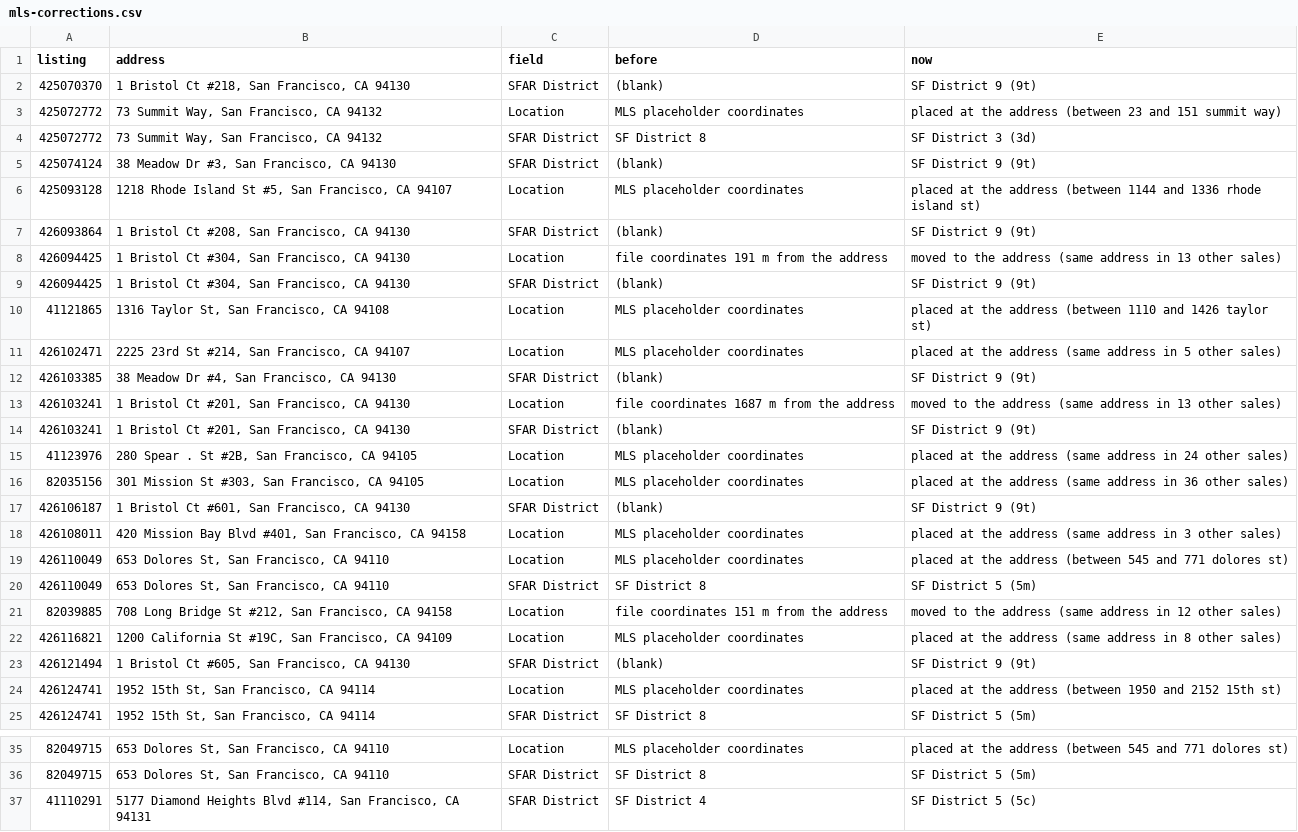
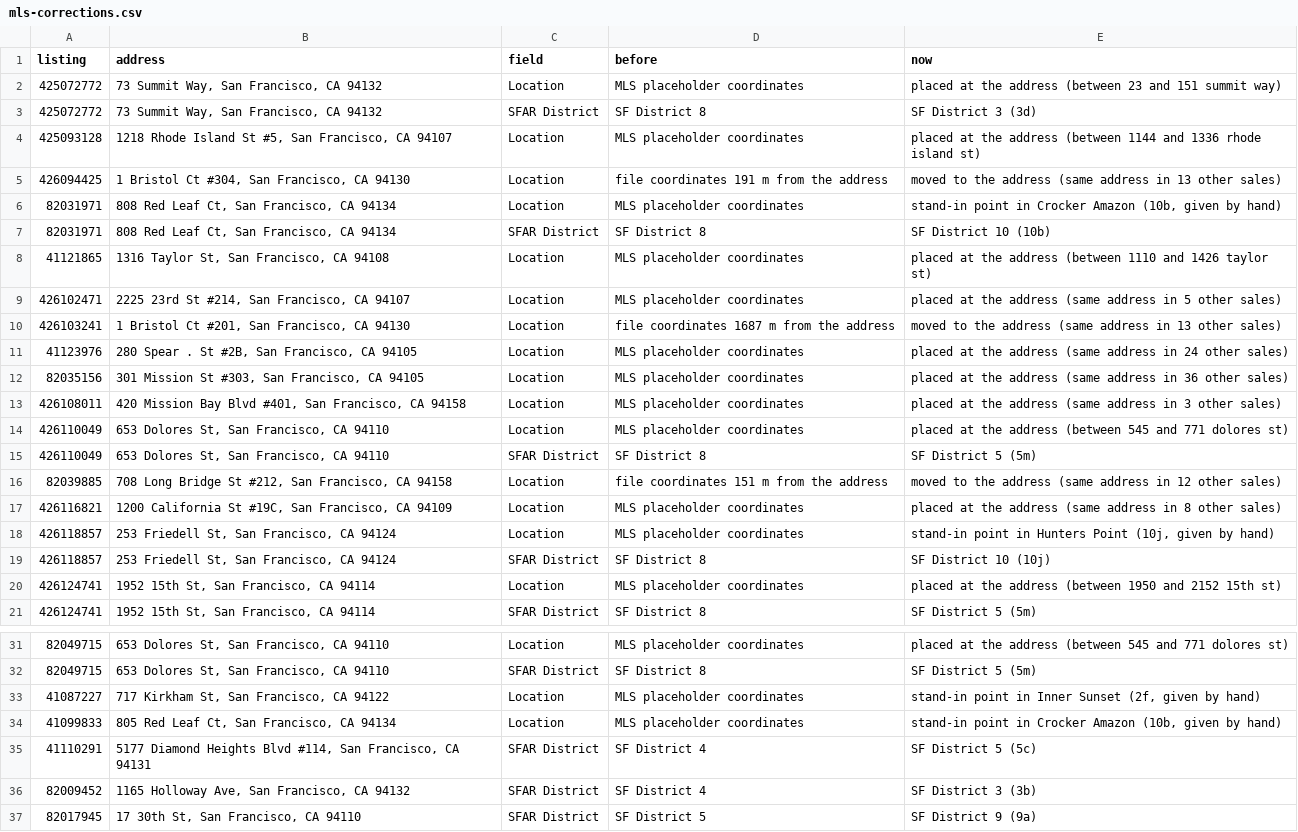
Before and after one commit to chuckheaver/opscast, a CSV file: data/mls-corrections.csv, drawn as a sheet; only a part is shown, gaps mark what is left out; the shorter side is filled out with more unchanged rows; removed rows and columns are numbered as before the commit, all else as after; the diff covers the shown part only; the diff names each change by its address in the sheet, - before the commit and + after, or states it on an @@ line.

```diff
--- a/data/mls-corrections.csv
+++ b/data/mls-corrections.csv
-row 2: 425070370 | 1 Bristol Ct #218, San Francisco, CA 94130 | SFAR District | (blank) | SF District 9 (9t)
-row 5: 425074124 | 38 Meadow Dr #3, San Francisco, CA 94130 | SFAR District | (blank) | SF District 9 (9t)
-row 7: 426093864 | 1 Bristol Ct #208, San Francisco, CA 94130 | SFAR District | (blank) | SF District 9 (9t)
-row 9: 426094425 | 1 Bristol Ct #304, San Francisco, CA 94130 | SFAR District | (blank) | SF District 9 (9t)
+row 6: 82031971 | 808 Red Leaf Ct, San Francisco, CA 94134 | Location | MLS placeholder coordinates | stand-in point in Crocker Amazon (10b, given by hand)
+row 7: 82031971 | 808 Red Leaf Ct, San Francisco, CA 94134 | SFAR District | SF District 8 | SF District 10 (10b)
-row 12: 426103385 | 38 Meadow Dr #4, San Francisco, CA 94130 | SFAR District | (blank) | SF District 9 (9t)
-row 14: 426103241 | 1 Bristol Ct #201, San Francisco, CA 94130 | SFAR District | (blank) | SF District 9 (9t)
-row 17: 426106187 | 1 Bristol Ct #601, San Francisco, CA 94130 | SFAR District | (blank) | SF District 9 (9t)
-row 23: 426121494 | 1 Bristol Ct #605, San Francisco, CA 94130 | SFAR District | (blank) | SF District 9 (9t)
+row 18: 426118857 | 253 Friedell St, San Francisco, CA 94124 | Location | MLS placeholder coordinates | stand-in point in Hunters Point (10j, given by hand)
+row 19: 426118857 | 253 Friedell St, San Francisco, CA 94124 | SFAR District | SF District 8 | SF District 10 (10j)
+row 33: 41087227 | 717 Kirkham St, San Francisco, CA 94122 | Location | MLS placeholder coordinates | stand-in point in Inner Sunset (2f, given by hand)
+row 34: 41099833 | 805 Red Leaf Ct, San Francisco, CA 94134 | Location | MLS placeholder coordinates | stand-in point in Crocker Amazon (10b, given by hand)
```
Also changed, not shown: 2 added rows elsewhere in this file, 11 other files.
